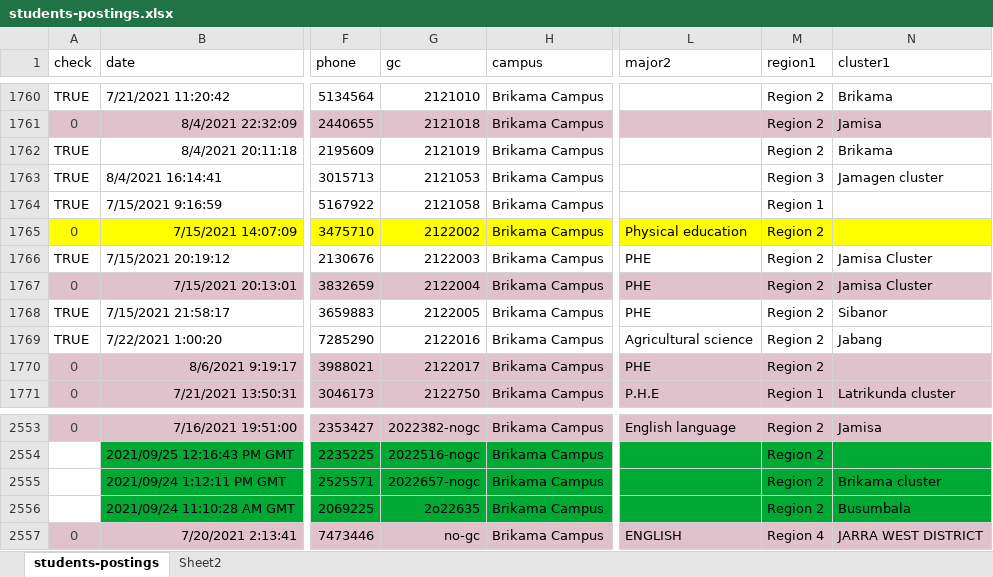
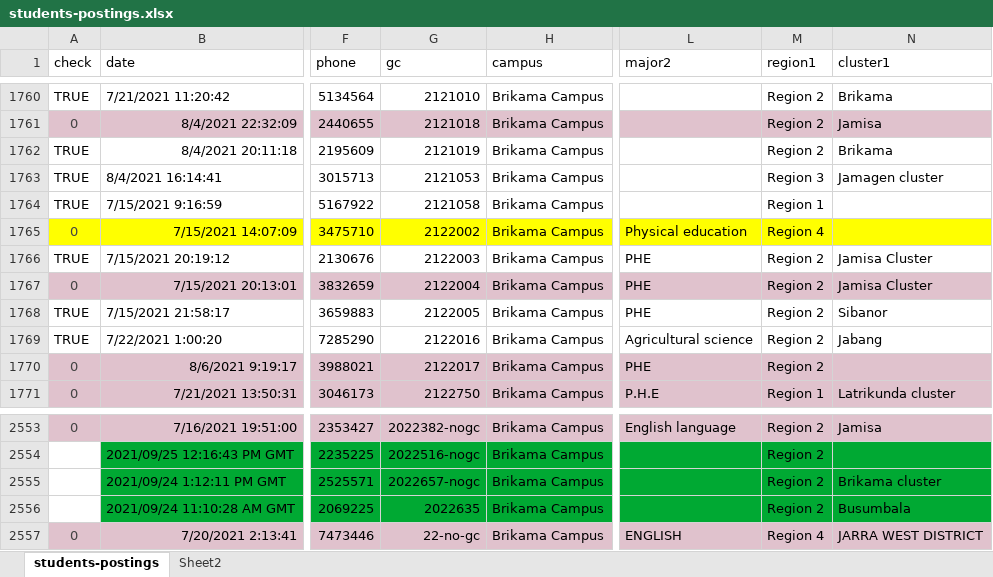
Before and after one commit to gambia-college/data-processing-template, an Excel workbook: _data/students-postings.xlsx, sheet students-postings, drawn as a sheet; only a part is shown, gaps mark what is left out; values as stored, in another font and other column widths than the file's, no borders; conditional formats not drawn; the diff names each change by its address in the sheet, - before the commit and + after, or states it on an @@ line.

Commit message:
update the data

```diff
--- a/_data/students-postings.xlsx (sheet students-postings)
+++ b/_data/students-postings.xlsx (sheet students-postings)
-M1765 (region1): Region 2
+M1765 (region1): Region 4
-G2556 (gc): 2o22635
+G2556 (gc): 2022635
-G2557 (gc): no-gc
+G2557 (gc): 22-no-gc
```
Also changed, not shown: 1 other file.
